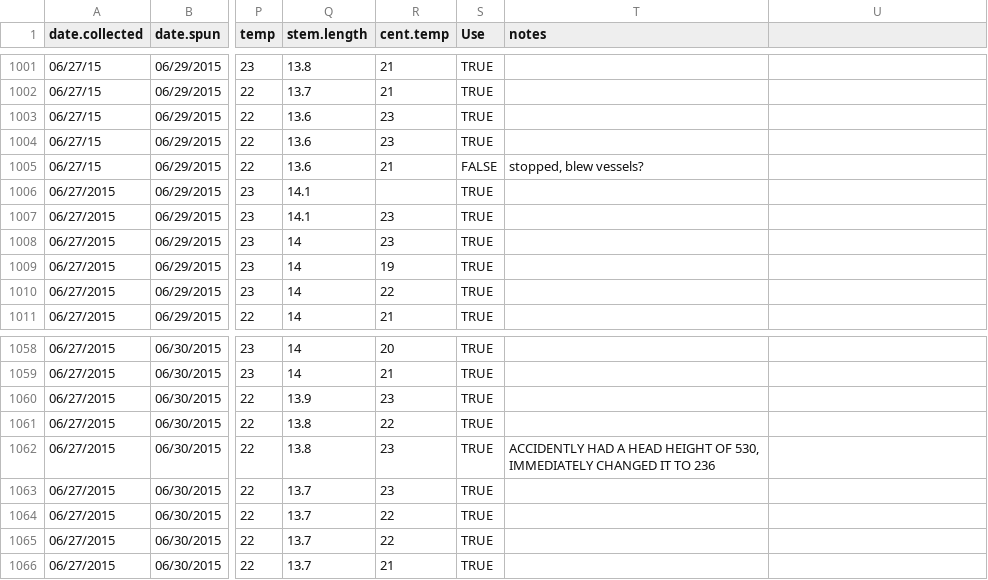
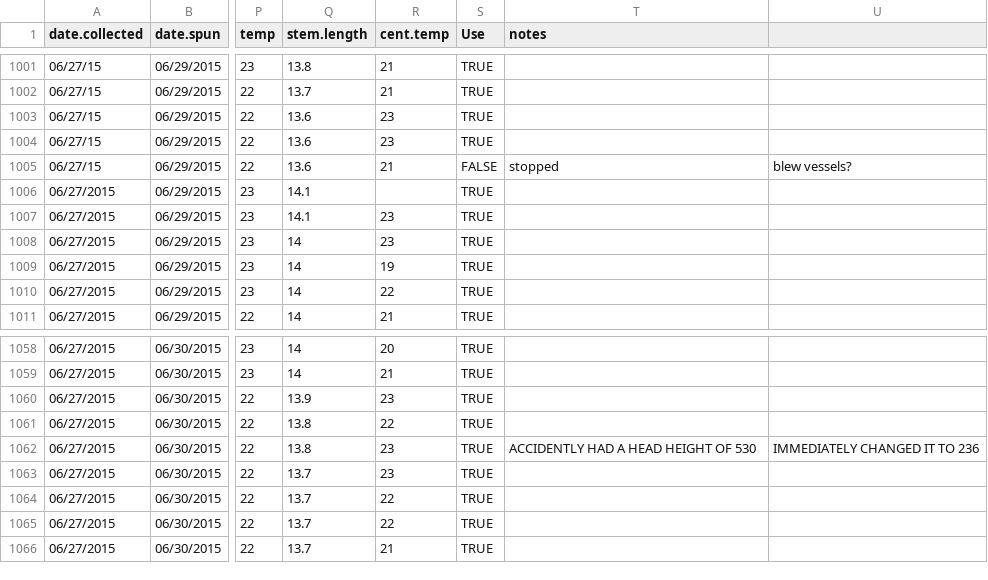
Before and after one commit to schwilklab/CSC-sky-island-forest, a CSV file: data/conductance/csc-trees-curves.csv, drawn as a sheet; only a part is shown, gaps mark what is left out; the diff names each change by its address in the sheet, - before the commit and + after, or states it on an @@ line.

```diff
--- a/data/conductance/csc-trees-curves.csv
+++ b/data/conductance/csc-trees-curves.csv
-T1005 (notes): stopped, blew vessels?
+T1005 (notes): stopped
-U1005: (empty)
+U1005: blew vessels?
-T1062 (notes): …HEIGHT OF 530, IMMEDIATELY CHANGED IT TO 236
+T1062 (notes): …HEIGHT OF 530
-U1062: (empty)
+U1062: IMMEDIATELY CHANGED IT TO 236
```
